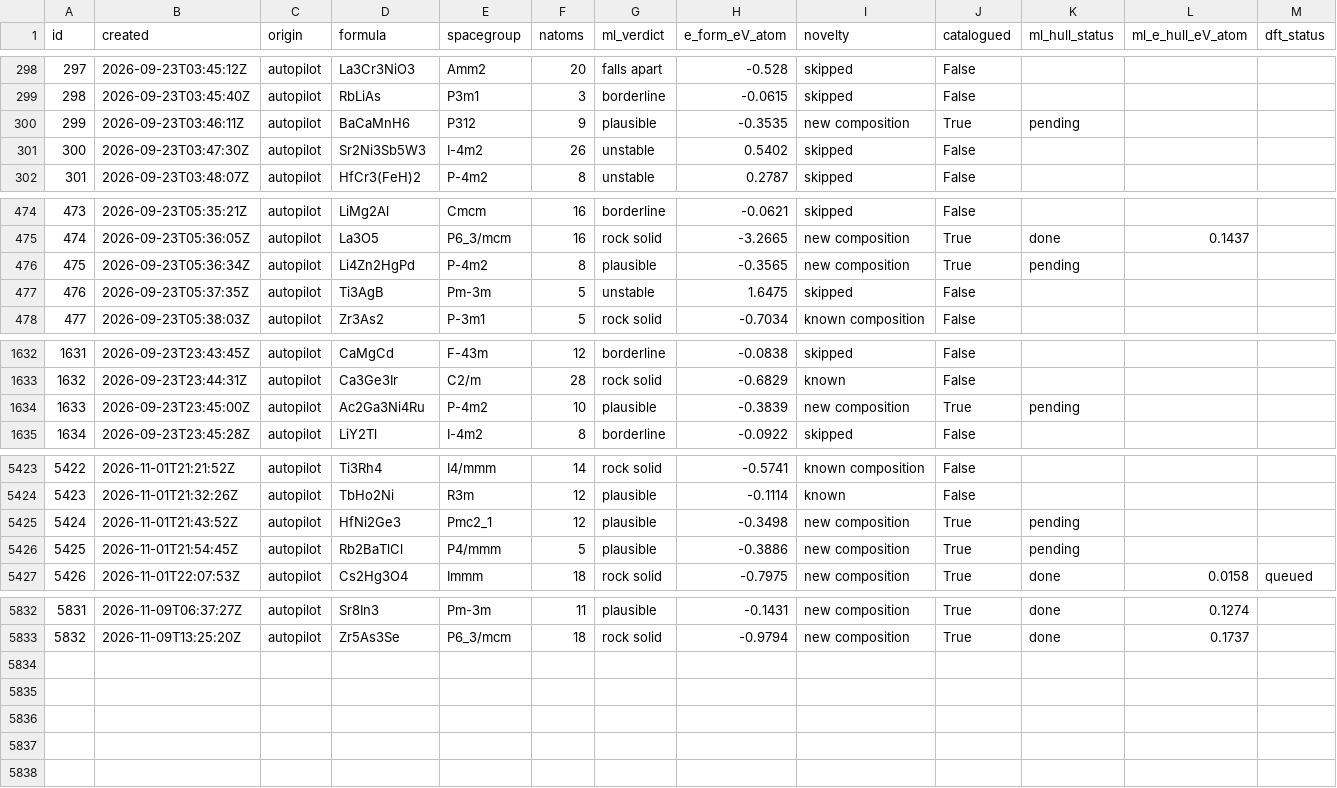
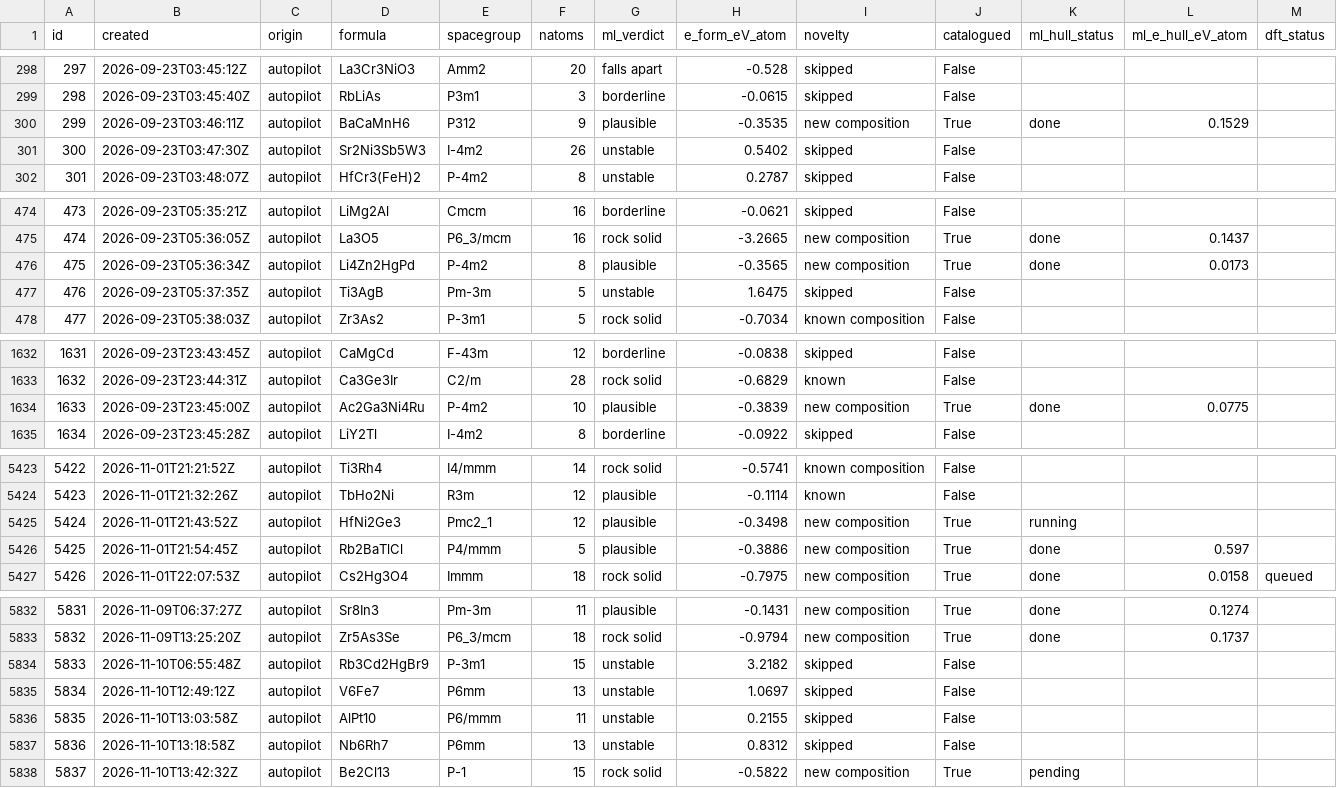
Before and after one commit to zer0contextlost/crystal-lab-data, a CSV file: structures.csv, drawn as a sheet; only a part is shown, gaps mark what is left out; rows hold the shown columns only; the diff covers the shown part only; the diff names each change by its address in the sheet, - before the commit and + after, or states it on an @@ line.

Commit message:
data: 5837 structures, 12 DFT jobs (3 pass)

```diff
--- a/structures.csv
+++ b/structures.csv
-K300 (ml_hull_status): pending
+K300 (ml_hull_status): done
-L300 (ml_e_hull_eV_atom): (empty)
+L300 (ml_e_hull_eV_atom): 0.1529
-K476 (ml_hull_status): pending
+K476 (ml_hull_status): done
-L476 (ml_e_hull_eV_atom): (empty)
+L476 (ml_e_hull_eV_atom): 0.0173
-K1634 (ml_hull_status): pending
+K1634 (ml_hull_status): done
-L1634 (ml_e_hull_eV_atom): (empty)
+L1634 (ml_e_hull_eV_atom): 0.0775
-K5425 (ml_hull_status): pending
+K5425 (ml_hull_status): running
-K5426 (ml_hull_status): pending
+K5426 (ml_hull_status): done
-L5426 (ml_e_hull_eV_atom): (empty)
+L5426 (ml_e_hull_eV_atom): 0.597
+row 5834: 5833 | 2026-11-10T06:55:48Z | autopilot | Rb3Cd2HgBr9 | P-3m1 | 15 | unstable | 3.2182 | skipped | False
+row 5835: 5834 | 2026-11-10T12:49:12Z | autopilot | V6Fe7 | P6mm | 13 | unstable | 1.0697 | skipped | False
+row 5836: 5835 | 2026-11-10T13:03:58Z | autopilot | AlPt10 | P6/mmm | 11 | unstable | 0.2155 | skipped | False
+row 5837: 5836 | 2026-11-10T13:18:58Z | autopilot | Nb6Rh7 | P6mm | 13 | unstable | 0.8312 | skipped | False
+row 5838: 5837 | 2026-11-10T13:42:32Z | autopilot | Be2Cl13 | P-1 | 15 | rock solid | -0.5822 | new composition | True | pending
```
Also changed, not shown: 30 edited cells elsewhere in this file, 16 other files.
